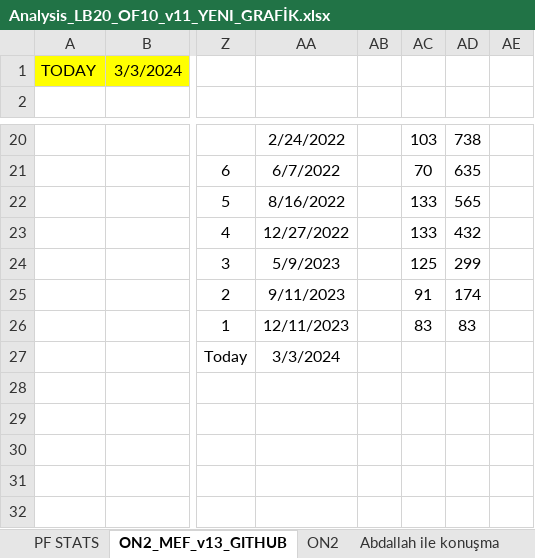
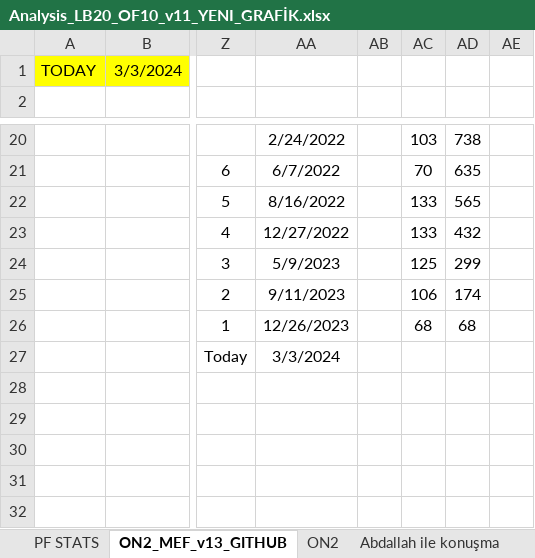
Before and after one commit to MarkovMarkowitz/MarkovMarkowitzV2, an Excel workbook: XLS-CSV/Analysis_LB20_OF10_v11_YENI_GRAFİK.xlsx, sheet ON2_MEF_v13_GITHUB, drawn as a sheet; only a part is shown, gaps mark what is left out; values as stored, in another font and other column widths than the file's, no borders; charts and pictures and conditional formats not drawn; the diff names each change by its address in the sheet, - before the commit and + after, or states it on an @@ line.

Commit message:
Update Analysis_LB20_OF10_v11_YENI_GRAFİK.xlsx

```diff
--- a/XLS-CSV/Analysis_LB20_OF10_v11_YENI_GRAFİK.xlsx (sheet ON2_MEF_v13_GITHUB)
+++ b/XLS-CSV/Analysis_LB20_OF10_v11_YENI_GRAFİK.xlsx (sheet ON2_MEF_v13_GITHUB)
-AC25: 91
+AC25: 106
-AA26: 12/11/2023
+AA26: 12/26/2023
-AC26: 83
+AC26: 68
-AD26: 83
+AD26: 68
```
